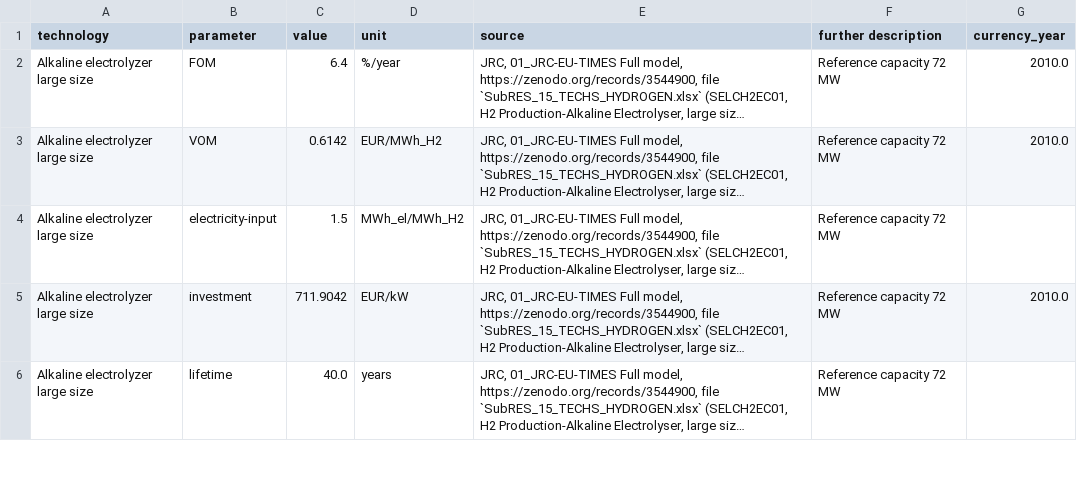
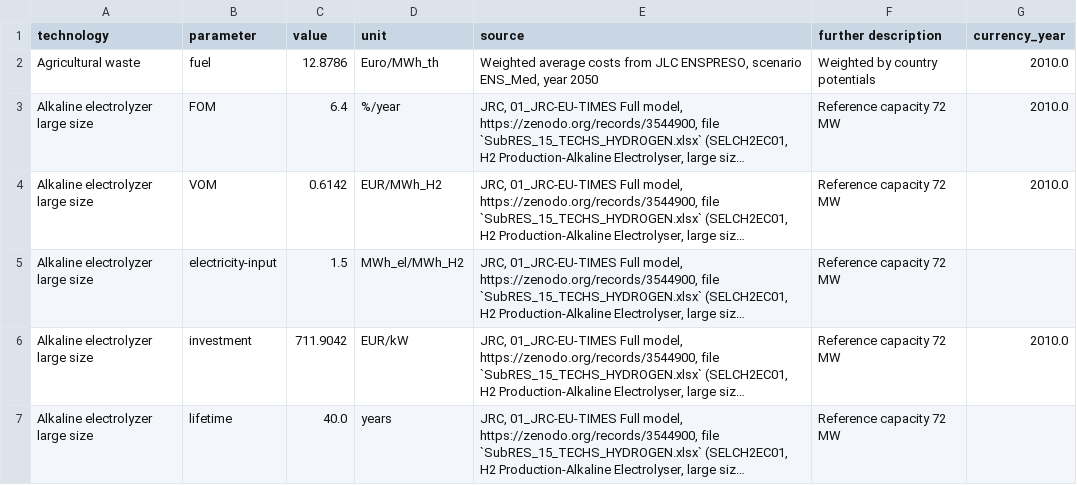
Before and after one commit to Timon-R/technology-data, a CSV file: outputs/costs_2020.csv, drawn as a sheet; only a part is shown; long unchanged cells end in …; the diff names each change by its address in the sheet, - before the commit and + after, or states it on an @@ line.

```diff
--- a/outputs/costs_2020.csv
+++ b/outputs/costs_2020.csv
+row 2: Agricultural waste | fuel | 12.8786 | Euro/MWh_th | Weighted average costs from JLC ENSPRESO, scenario ENS_Med, year 2050 | Weighted by country potentials | 2010.0
```
Also changed, not shown: outputs/costs_2025.csv, outputs/costs_2030.csv, 4 other files.
